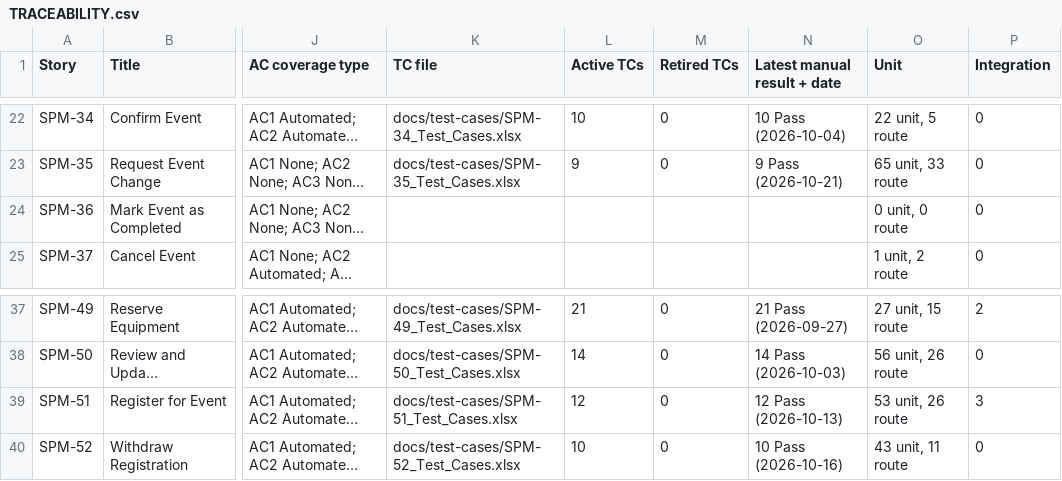
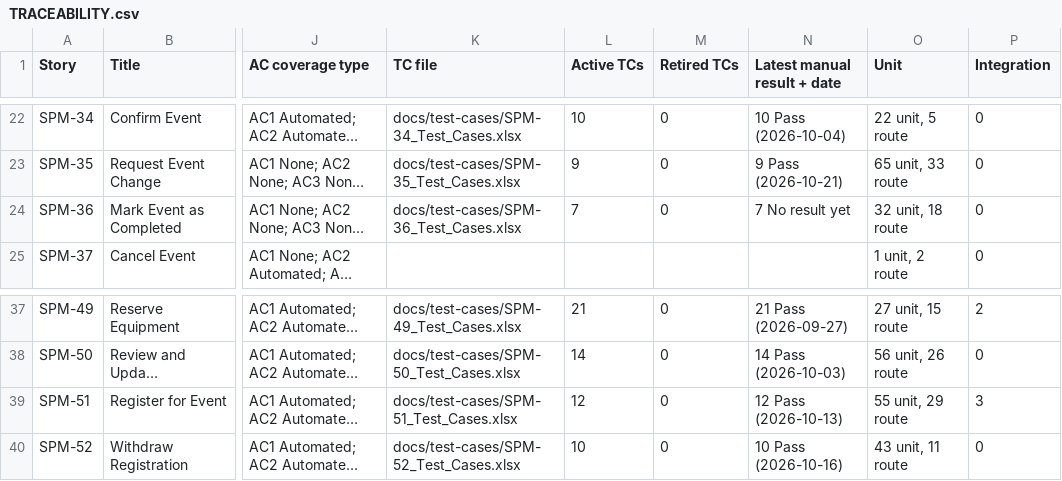
Before and after one commit to kchoongg/IS212, a CSV file: docs/traceability/TRACEABILITY.csv, drawn as a sheet; only a part is shown, gaps mark what is left out; long unchanged cells end in …; the diff names each change by its address in the sheet, - before the commit and + after, or states it on an @@ line.

Commit message:
SPM-36: Mark Event as Completed
- The assigned coordinator marks a Confirmed event completed once it has
  ended (#71): "Mark as completed" on the Overview, behind a confirmation
  dialog. Refused before the event ends and from any other status; nothing
  leaves Completed
- An event still Confirmed 7 days after it ends is completed automatically
  (completeDueEvents), run before events are read - no scheduled job - and
  recorded in the status history with no user
- Completing changes only the status: venue bookings and equipment stay on
  the event as its record, and the organiser can still view them
- Attendees can open a completed event they registered for (#10), so My
  Registrations no longer leads to "doesn't exist"
- Add src/lib/eventCompletion.ts and eventCompletionService.ts with tests,
  and route, permission and page tests
- Add the SPM-36 test case workbook (7 cases) and the fixtures:spm36 script,
  with the same events in prisma/seed.ts
- Update DOCUMENTATION.md (changelog, rules, Known Gaps for SPM-64-TC15 and
  SPM-31-TC08), PERMISSIONS.md, UI_DESIGN.md and the traceability matrix

```diff
--- a/docs/traceability/TRACEABILITY.csv
+++ b/docs/traceability/TRACEABILITY.csv
-K24 (TC file): (empty)
+K24 (TC file): docs/test-cases/SPM-36_Test_Cases.xlsx
-L24 (Active TCs): (empty)
+L24 (Active TCs): 7
-M24 (Retired TCs): (empty)
+M24 (Retired TCs): 0
-N24 (Latest manual result + date): (empty)
+N24 (Latest manual result + date): 7 No result yet
-O24 (Unit): 0 unit, 0 route
+O24 (Unit): 32 unit, 18 route
-O39 (Unit): 53 unit, 26 route
+O39 (Unit): 55 unit, 29 route
```
Also changed, not shown: 28 other files.
